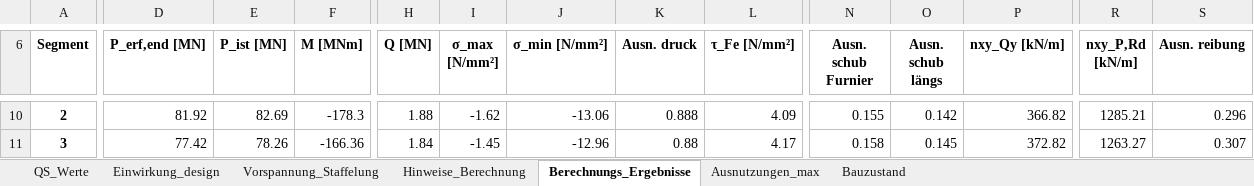
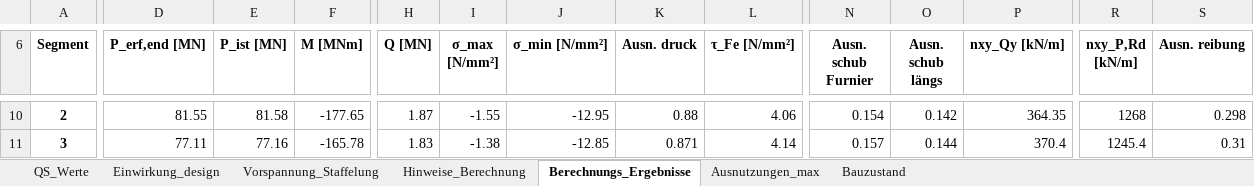
Before and after one commit to JoZimmer/CoupledBeams, an Excel workbook: 3DBeam/output/Berechnungs_Ergebnisse.xlsx, sheet Berechnungs_Ergebnisse, drawn as a sheet; only a part is shown, gaps mark what is left out; values as stored, in another font and other column widths than the file's, no borders; conditional formats not drawn; the diff covers the shown part only; the diff names each change by its address in the sheet, - before the commit and + after, or states it on an @@ line.

```diff
--- a/3DBeam/output/Berechnungs_Ergebnisse.xlsx (sheet Berechnungs_Ergebnisse)
+++ b/3DBeam/output/Berechnungs_Ergebnisse.xlsx (sheet Berechnungs_Ergebnisse)
-D10 (P_erf,end [MN]): 81.92
+D10 (P_erf,end [MN]): 81.55
-E10 (P_ist [MN]): 82.69
+E10 (P_ist [MN]): 81.58
-F10 (M [MNm]): -178.3
+F10 (M [MNm]): -177.65
-H10 (Q [MN]): 1.88
+H10 (Q [MN]): 1.87
-I10 (σ_max [N/mm²]): -1.62
+I10 (σ_max [N/mm²]): -1.55
-J10 (σ_min [N/mm²]): -13.06
+J10 (σ_min [N/mm²]): -12.95
-K10 (Ausn. druck): 0.888
+K10 (Ausn. druck): 0.88
-L10 (τ_Fe [N/mm²]): 4.09
+L10 (τ_Fe [N/mm²]): 4.06
-N10 (Ausn. schub Furnier): 0.155
+N10 (Ausn. schub Furnier): 0.154
-P10 (nxy_Qy [kN/m]): 366.82
+P10 (nxy_Qy [kN/m]): 364.35
-R10 (nxy_P,Rd [kN/m]): 1285.21
+R10 (nxy_P,Rd [kN/m]): 1268
-S10 (Ausn. reibung): 0.296
+S10 (Ausn. reibung): 0.298
-D11 (P_erf,end [MN]): 77.42
+D11 (P_erf,end [MN]): 77.11
-E11 (P_ist [MN]): 78.26
+E11 (P_ist [MN]): 77.16
-F11 (M [MNm]): -166.36
+F11 (M [MNm]): -165.78
-H11 (Q [MN]): 1.84
+H11 (Q [MN]): 1.83
-I11 (σ_max [N/mm²]): -1.45
+I11 (σ_max [N/mm²]): -1.38
-J11 (σ_min [N/mm²]): -12.96
+J11 (σ_min [N/mm²]): -12.85
-K11 (Ausn. druck): 0.88
+K11 (Ausn. druck): 0.871
-L11 (τ_Fe [N/mm²]): 4.17
+L11 (τ_Fe [N/mm²]): 4.14
-N11 (Ausn. schub Furnier): 0.158
+N11 (Ausn. schub Furnier): 0.157
-O11 (Ausn. schub längs): 0.145
+O11 (Ausn. schub längs): 0.144
-P11 (nxy_Qy [kN/m]): 372.82
+P11 (nxy_Qy [kN/m]): 370.4
-R11 (nxy_P,Rd [kN/m]): 1263.27
+R11 (nxy_P,Rd [kN/m]): 1245.4
-S11 (Ausn. reibung): 0.307
+S11 (Ausn. reibung): 0.31
```
Also changed, not shown: 172 edited cells elsewhere in this sheet, sheet QS_Werte, sheet Bauzustand, sheet Einwirkung_design, sheet Vorspannung_Staffelung, sheet Hinweise_Berechnung, sheet Ausnutzungen_max, 9 other files.
